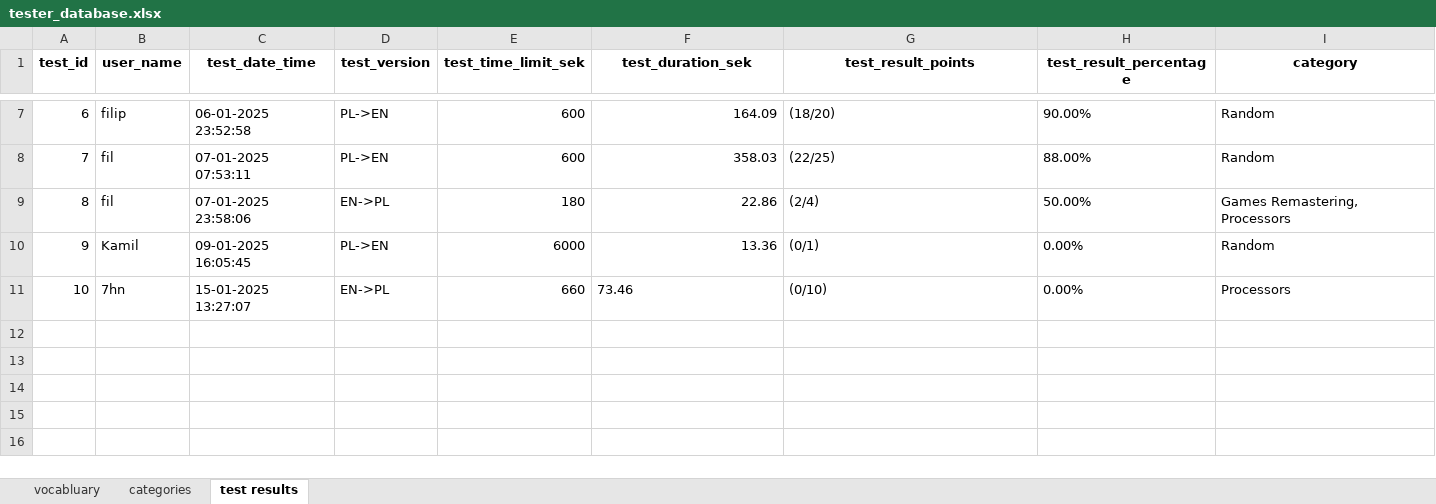
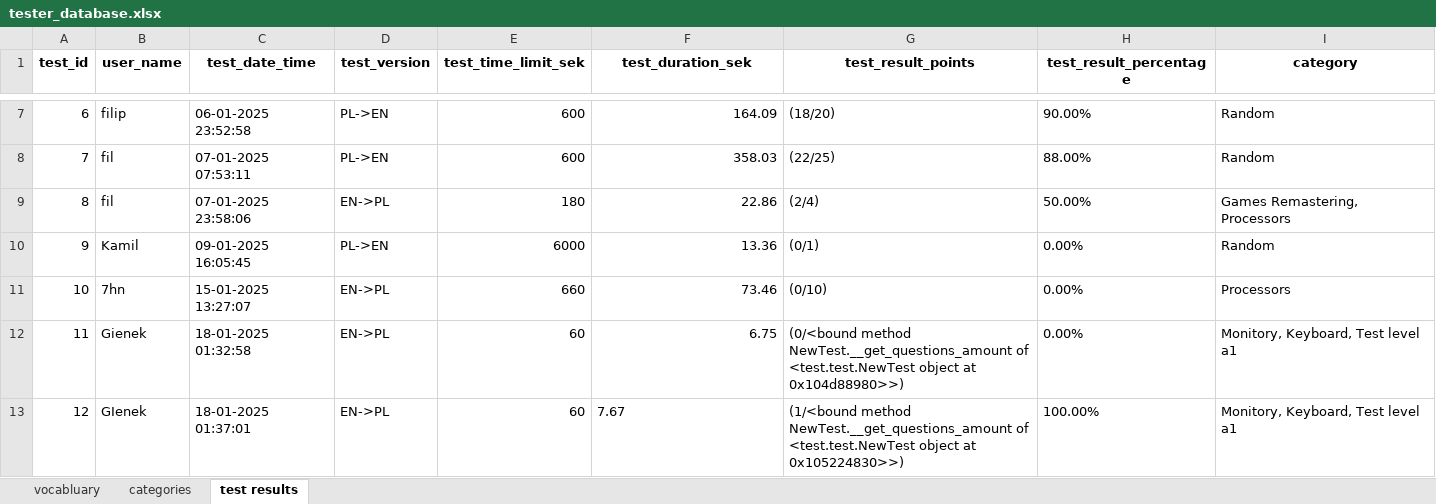
Before and after one commit to prokofiew/EN_VOCABULARY_TESTER, an Excel workbook: test_database/tester_database.xlsx, sheet test results, drawn as a sheet; only a part is shown, gaps mark what is left out; values as stored, in another font and other column widths than the file's, no borders; the diff names each change by its address in the sheet, - before the commit and + after, or states it on an @@ line.

Commit message:
Resolved encapsulation issues in file manager. Name mangling

```diff
--- a/test_database/tester_database.xlsx (sheet test results)
+++ b/test_database/tester_database.xlsx (sheet test results)
-F11 alignment: left
+F11 alignment: right
+row 12: 11 | Gienek | 18-01-2025 01:32:58 | EN->PL | 60 | 6.75 | (0/<bound method NewTest.__get_questions_amount of <test.test.NewTest object at 0x104d88980>>) | 0.00% | Monitory, Keyboard, Test level a1
+row 13: 12 | GIenek | 18-01-2025 01:37:01 | EN->PL | 60 | 7.67 | (1/<bound method NewTest.__get_questions_amount of <test.test.NewTest object at 0x105224830>>) | 100.00% | Monitory, Keyboard, Test level a1
```
Also changed, not shown: sheet vocabluary, sheet categories, 3 other files.
